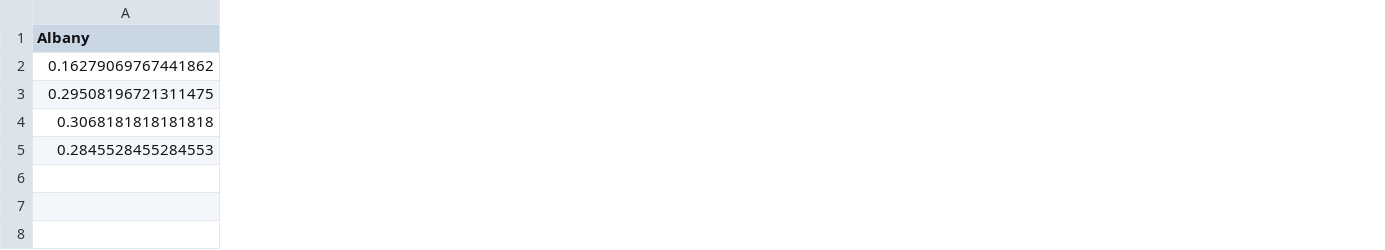
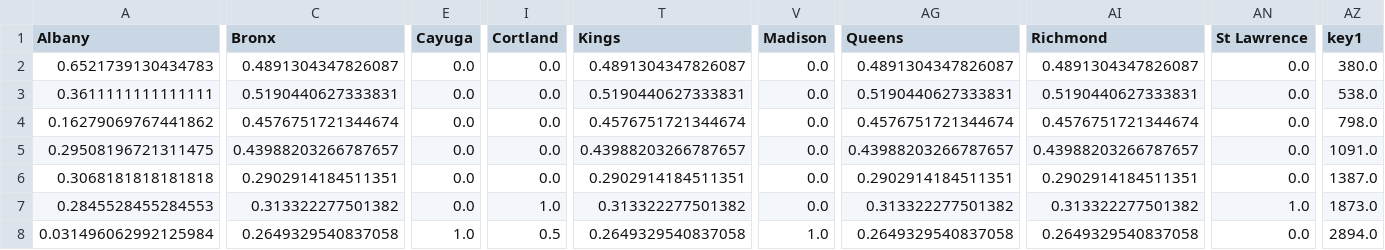
Before and after one commit to LilySu/Covid-19nyc, a CSV file: df_ny/percentage_change_County.csv, drawn as a sheet; only a part is shown, gaps mark what is left out; addresses are those after the commit; rows hold the shown columns only; the diff covers the shown part only; the diff names each change by its address in the sheet, - before the commit and + after, or states it on an @@ line.

```diff
--- a/df_ny/percentage_change_County.csv
+++ b/df_ny/percentage_change_County.csv
+column C (Bronx), rows 4-7: 0.4576751721344674 | 0.43988203266787657 | 0.2902914184511351 | 0.313322277501382
+column E (Cayuga), rows 4-7: all 0.0
+column I (Cortland), rows 4-7: 0.0 | 0.0 | 0.0 | 1.0
+column T (Kings), rows 4-7: 0.4576751721344674 | 0.43988203266787657 | 0.2902914184511351 | 0.313322277501382
+column V (Madison), rows 4-7: all 0.0
+column AG (Queens), rows 4-7: 0.4576751721344674 | 0.43988203266787657 | 0.2902914184511351 | 0.313322277501382
+column AI (Richmond), rows 4-7: 0.4576751721344674 | 0.43988203266787657 | 0.2902914184511351 | 0.313322277501382
+column AN (St Lawrence), rows 4-7: 0.0 | 0.0 | 0.0 | 1.0
+column AZ (key1), rows 4-7: 798.0 | 1091.0 | 1387.0 | 1873.0
+row 2: 0.6521739130434783 | 0.4891304347826087 | 0.0 | 0.0 | 0.4891304347826087 | 0.0 | 0.4891304347826087 | 0.4891304347826087 | 0.0 | 380.0
+row 3: 0.3611111111111111 | 0.5190440627333831 | 0.0 | 0.0 | 0.5190440627333831 | 0.0 | 0.5190440627333831 | 0.5190440627333831 | 0.0 | 538.0
+row 8: 0.031496062992125984 | 0.2649329540837058 | 1.0 | 0.5 | 0.2649329540837058 | 1.0 | 0.2649329540837058 | 0.2649329540837058 | 0.0 | 2894.0
```
Also changed, not shown: 5 edited cells elsewhere in this file, df_ny/daily_num_cases_County.csv, df_ny/daily_num_cases_CountyNYS.csv, 6 other files.
